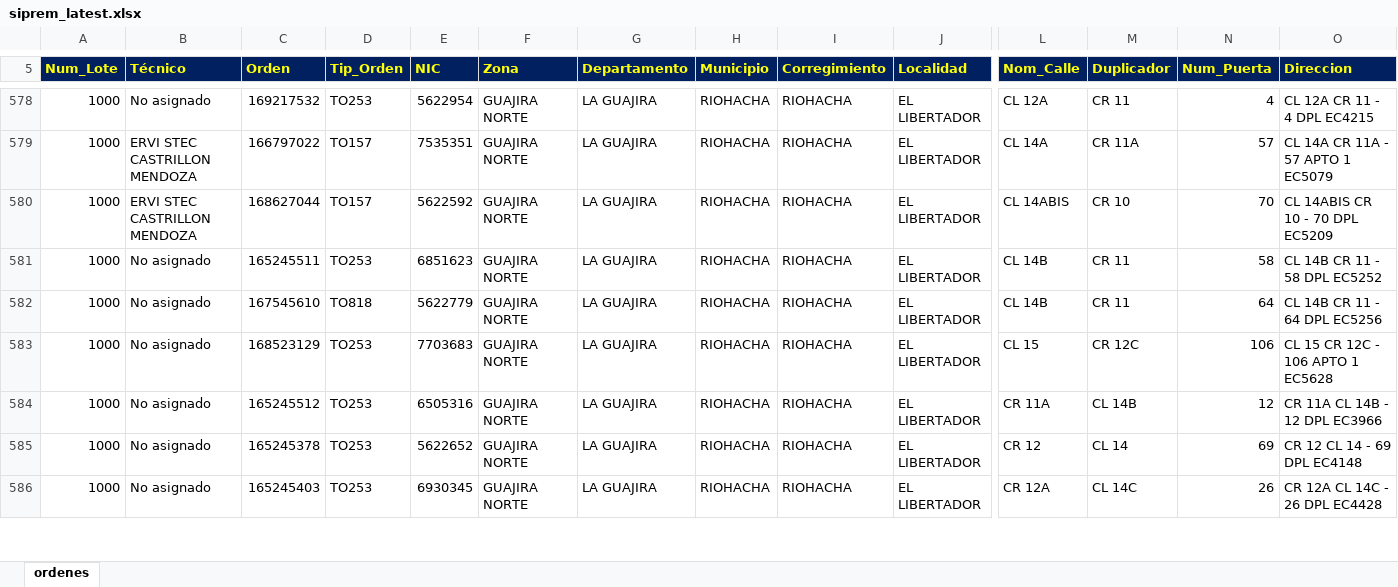
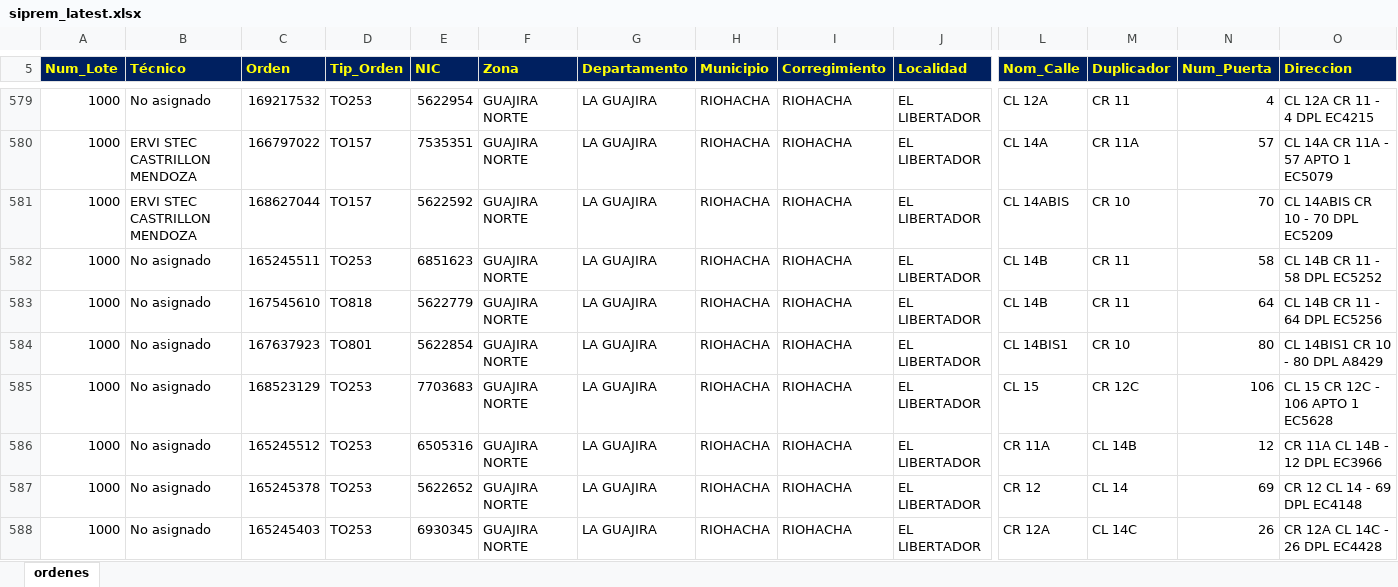
Before and after one commit to vikano27-debug/Dashboard_ING_VOA_Guajira, an Excel workbook: siprem_latest.xlsx, sheet ordenes, drawn as a sheet; only a part is shown, gaps mark what is left out; values as stored, in another font and other column widths than the file's, no borders; rows hold the shown columns only; the diff covers the shown part only; the diff names each change by its address in the sheet, - before the commit and + after, or states it on an @@ line.

Commit message:
Actualizacion automatica SIPREM y Casuistica GUAJIRA

```diff
--- a/siprem_latest.xlsx (sheet ordenes)
+++ b/siprem_latest.xlsx (sheet ordenes)
+row 584: 1000 | No asignado | 167637923 | TO801 | 5622854 | GUAJIRA NORTE | LA GUAJIRA | RIOHACHA | RIOHACHA | EL LIBERTADOR | CL 14BIS1 | CR 10 | 80 | CL 14BIS1 CR 10 - 80 DPL A8429
```
Also changed, not shown: 4 added rows, 1 removed row and 2 edited cells elsewhere in this sheet.
